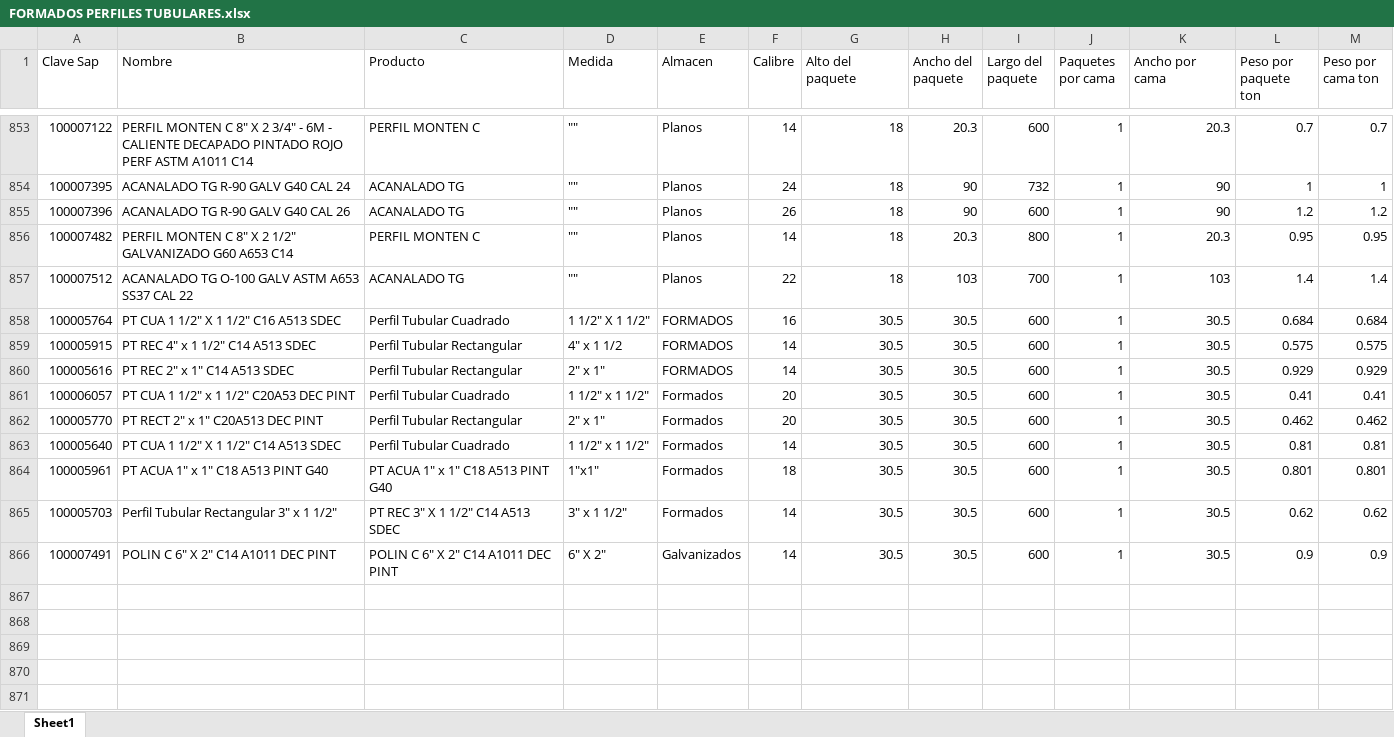
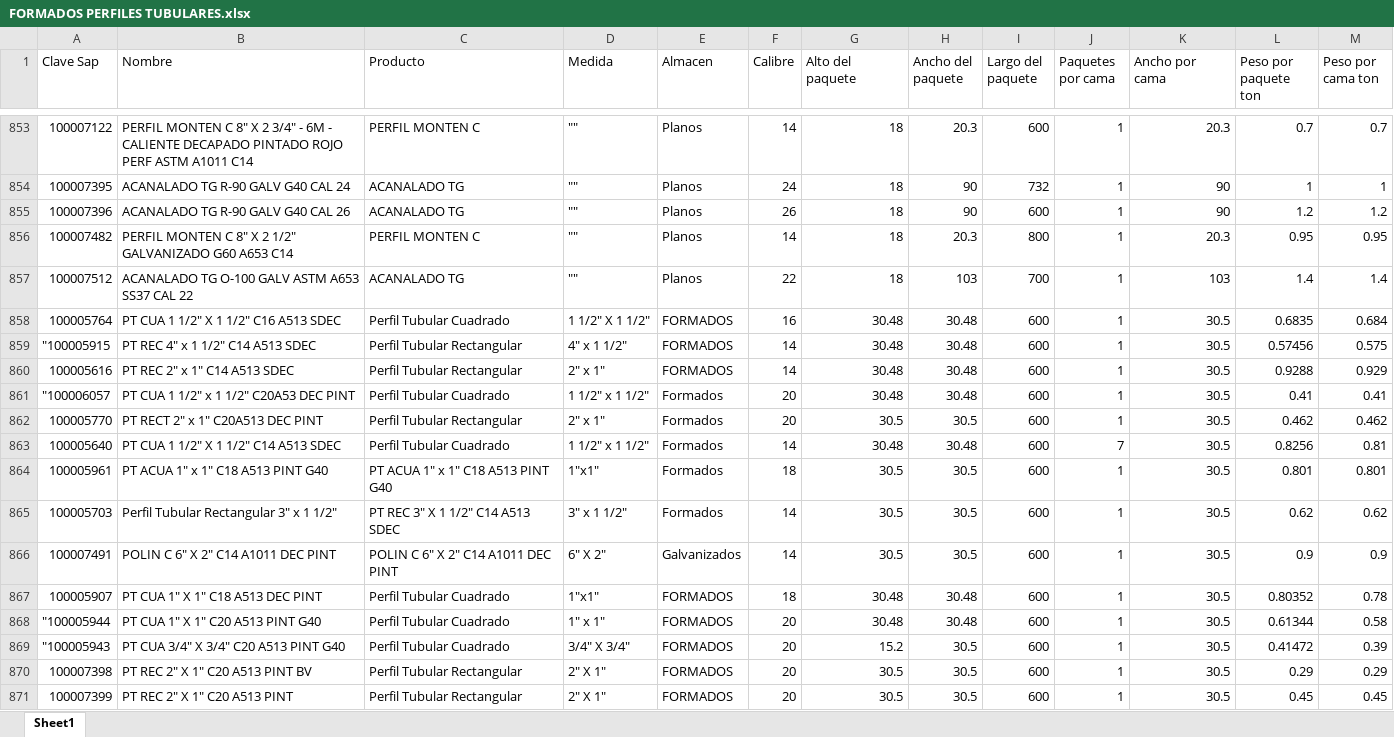
Before and after one commit to otoniel378/Acomodo-de-carga-, an Excel workbook: tyasa_modular/FORMADOS PERFILES TUBULARES.xlsx, sheet Sheet1, drawn as a sheet; only a part is shown, gaps mark what is left out; values as stored, in another font and other column widths than the file's, no cell formats; the diff covers the shown part only; the diff names each change by its address in the sheet, - before the commit and + after, or states it on an @@ line.

```diff
--- a/tyasa_modular/FORMADOS PERFILES TUBULARES.xlsx (sheet Sheet1)
+++ b/tyasa_modular/FORMADOS PERFILES TUBULARES.xlsx (sheet Sheet1)
-G858:G861 (Alto del paquete): 30.5
+G858:G861 (Alto del paquete): 30.48
-H858:H861 (Ancho del paquete): 30.5
+H858:H861 (Ancho del paquete): 30.48
-L858 (Peso por paquete ton): 0.684
+L858 (Peso por paquete ton): 0.6835
-A859 (Clave Sap): 100005915
+A859 (Clave Sap): "100005915
-D859 (Medida): 4" x 1 1/2
+D859 (Medida): 4" x 1 1/2"
-L859 (Peso por paquete ton): 0.575
+L859 (Peso por paquete ton): 0.57456
-L860 (Peso por paquete ton): 0.929
+L860 (Peso por paquete ton): 0.9288
-A861 (Clave Sap): 100006057
+A861 (Clave Sap): "100006057
-G863 (Alto del paquete): 30.5
+G863 (Alto del paquete): 30.48
-H863 (Ancho del paquete): 30.5
+H863 (Ancho del paquete): 30.48
-J863 (Paquetes por cama): 1
+J863 (Paquetes por cama): 7
-L863 (Peso por paquete ton): 0.81
+L863 (Peso por paquete ton): 0.8256
+row 867: 100005907 | PT CUA 1" X 1" C18 A513 DEC PINT | Perfil Tubular Cuadrado | 1"x1" | FORMADOS | 18 | 30.48 | 30.48 | 600 | 1 | 30.5 | 0.80352 | 0.78
+row 868: "100005944 | PT CUA 1" X 1" C20 A513 PINT G40 | Perfil Tubular Cuadrado | 1" x 1" | FORMADOS | 20 | 30.48 | 30.48 | 600 | 1 | 30.5 | 0.61344 | 0.58
+row 869: "100005943 | PT CUA 3/4" X 3/4" C20 A513 PINT G40 | Perfil Tubular Cuadrado | 3/4" X 3/4" | FORMADOS | 20 | 15.2 | 30.5 | 600 | 1 | 30.5 | 0.41472 | 0.39
+row 870: 100007398 | PT REC 2" X 1" C20 A513 PINT BV | Perfil Tubular Rectangular | 2" X 1" | FORMADOS | 20 | 30.5 | 30.5 | 600 | 1 | 30.5 | 0.29 | 0.29
+row 871: 100007399 | PT REC 2" X 1" C20 A513 PINT | Perfil Tubular Rectangular | 2" X 1" | FORMADOS | 20 | 30.5 | 30.5 | 600 | 1 | 30.5 | 0.45 | 0.45
```
Also changed, not shown: 146 added rows and 317 edited cells elsewhere in this sheet, cell formats, 2 other files.
